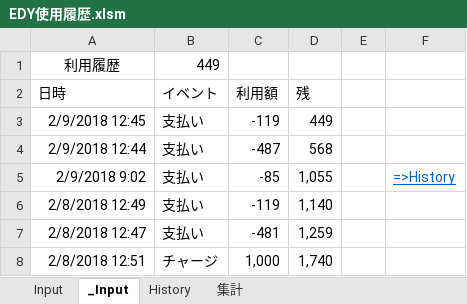
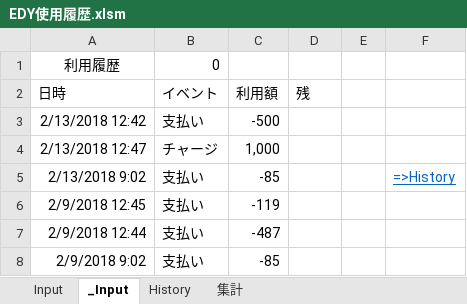
Before and after one commit to johnfcoltrane/CardHistory, an Excel workbook: EDY使用履歴.xlsm, sheet _Input, drawn as a sheet; values as stored, in another font and other column widths than the file's, no borders; charts and pictures not drawn; removed rows and columns are numbered as before the commit, all else as after; the diff names each change by its address in the sheet, - before the commit and + after, or states it on an @@ line.

```diff
--- a/EDY使用履歴.xlsm (sheet _Input)
+++ b/EDY使用履歴.xlsm (sheet _Input)
-B1 (イベント): 449
+B1 (イベント): 0
+row 3: 2/13/2018 12:42 | 支払い | -500
+row 4: 2/13/2018 12:47 | チャージ | 1,000
+row 5: 2/13/2018 9:02 | 支払い | -85 |  |  | =>History
-D6 (残): 449
+D6 (残): (empty)
-D7 (残): 568
+D7 (残): (empty)
-D8 (残): 1,055
+D8 (残): (empty)
-F8: =>History
+F8: (empty)
-row 6: 2/8/2018 12:49 | 支払い | -119 | 1,140
-row 7: 2/8/2018 12:47 | 支払い | -481 | 1,259
-row 8: 2/8/2018 12:51 | チャージ | 1,000 | 1,740
```
Also changed, not shown: sheet History, 2 other files.
